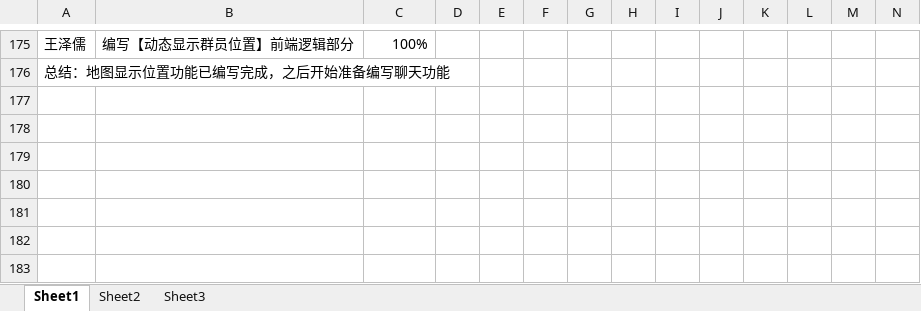
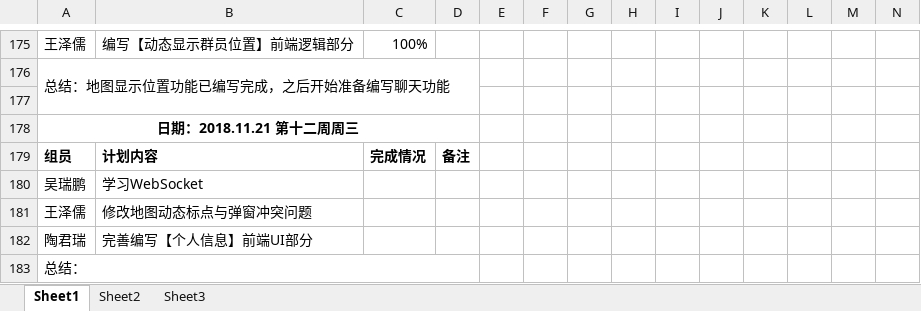
Before and after one commit to gdqy-it/soft162-163, an Excel workbook: 第10组/10项目计划表.xlsx, sheet Sheet1, drawn as a sheet; only a part is shown, gaps mark what is left out; values as stored, in another font and other column widths than the file's, no borders; rows hold the shown columns only; the diff names each change by its address in the sheet, - before the commit and + after, or states it on an @@ line.

Commit message:
更新11.21计划

```diff
--- a/第10组/10项目计划表.xlsx (sheet Sheet1)
+++ b/第10组/10项目计划表.xlsx (sheet Sheet1)
+row 177: (empty)
+row 178: 日期：2018.11.21 第十二周周三
+row 179: 组员 | 计划内容 | 完成情况 | 备注
+row 180: 吴瑞鹏 | 学习WebSocket
+row 181: 王泽儒 | 修改地图动态标点与弹窗冲突问题
+row 182: 陶君瑞 | 完善编写【个人信息】前端UI部分
+row 183: 总结：
```
